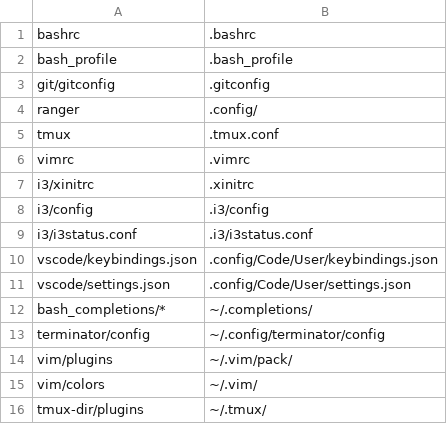
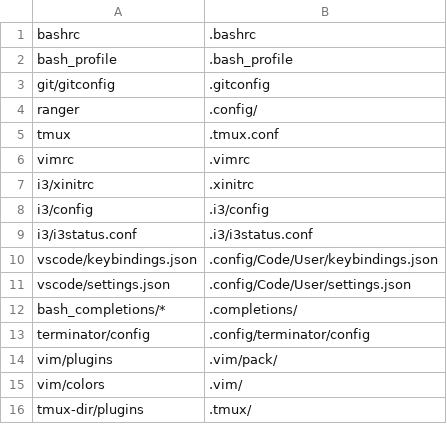
Before and after one commit to jasonBirchall/environment, a CSV file: go/dotfiles.csv, drawn as a sheet.

```diff
--- a/go/dotfiles.csv
+++ b/go/dotfiles.csv
@@ -11,6 +11,6 @@ vscode/keybindings.json, .config/Code/User/keybindings.json
 vscode/settings.json, .config/Code/User/settings.json
-bash_completions/*, ~/.completions/
-terminator/config, ~/.config/terminator/config
-vim/plugins, ~/.vim/pack/
-vim/colors, ~/.vim/
-tmux-dir/plugins, ~/.tmux/
+bash_completions/*, .completions/
+terminator/config, .config/terminator/config
+vim/plugins, .vim/pack/
+vim/colors, .vim/
+tmux-dir/plugins, .tmux/
```
Also changed, not shown: 2 other files.
